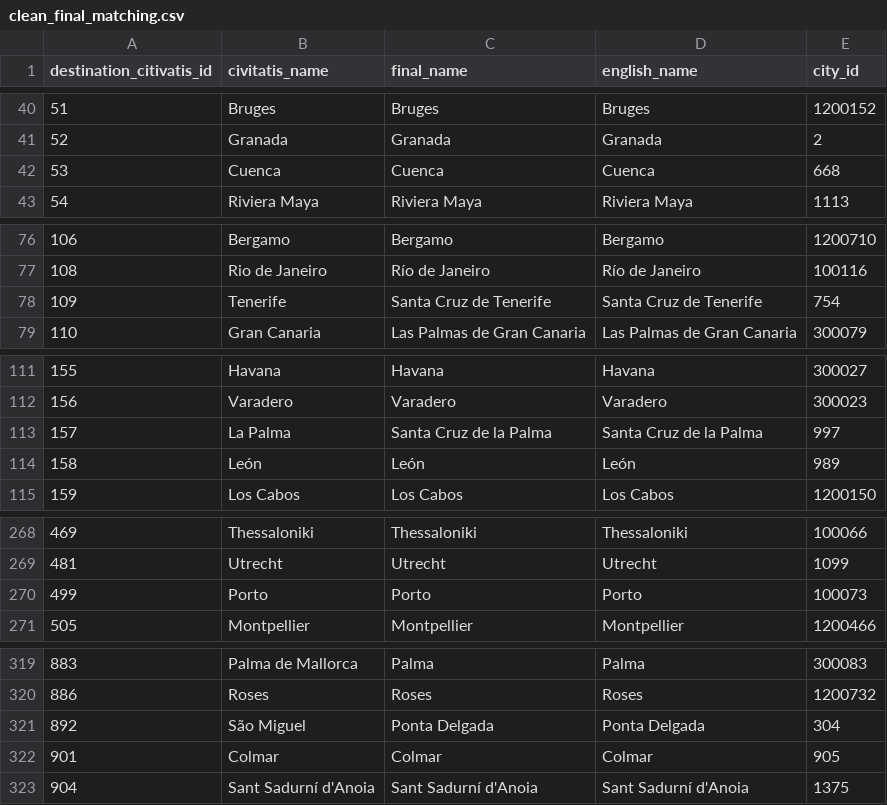
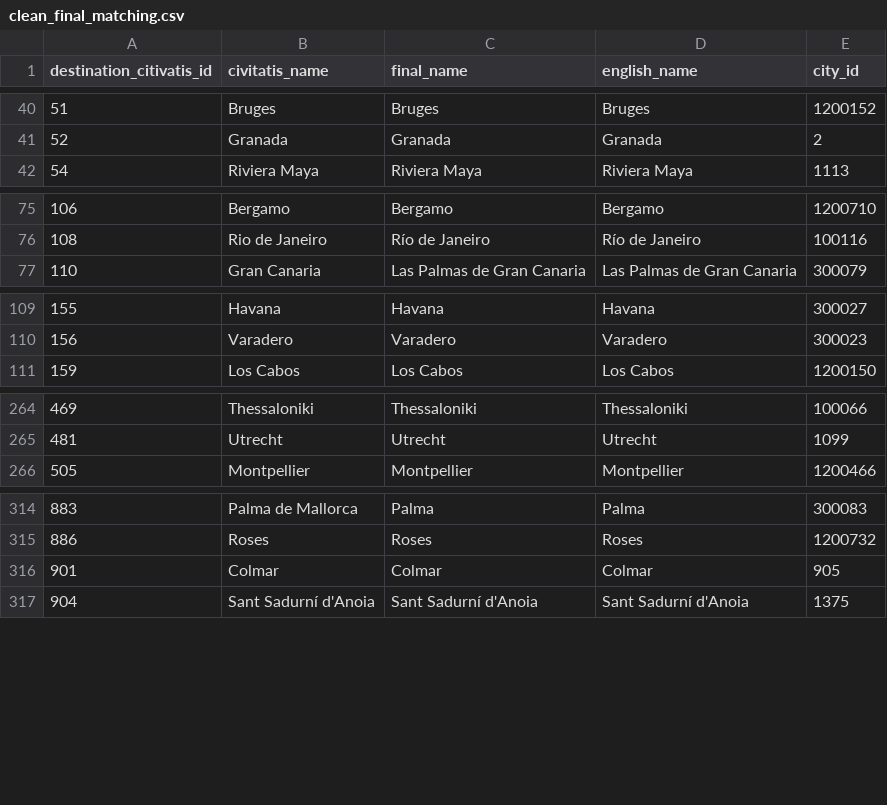
Before and after one commit to BederDS/CIVITATIS-IMPLEMENTATION2022, a CSV file: Project Files/CIVITATIS-GLOBAL-TASKS/name_matching/output/clean_final_matching.csv, drawn as a sheet; only a part is shown, gaps mark what is left out; the diff covers the shown part only; the diff names each change by its address in the sheet, - before the commit and + after, or states it on an @@ line.

Commit message:
Manualy correct duplicates in clean_final-matching

```diff
--- a/Project Files/CIVITATIS-GLOBAL-TASKS/name_matching/output/clean_final_matching.csv
+++ b/Project Files/CIVITATIS-GLOBAL-TASKS/name_matching/output/clean_final_matching.csv
-row 42: 53 | Cuenca | Cuenca | Cuenca | 668
-row 78: 109 | Tenerife | Santa Cruz de Tenerife | Santa Cruz de Tenerife | 754
-row 113: 157 | La Palma | Santa Cruz de la Palma | Santa Cruz de la Palma | 997
-row 114: 158 | León | León | León | 989
-row 270: 499 | Porto | Porto | Porto | 100073
-row 321: 892 | São Miguel | Ponta Delgada | Ponta Delgada | 304
```
Also changed, not shown: 5 removed rows elsewhere in this file.
